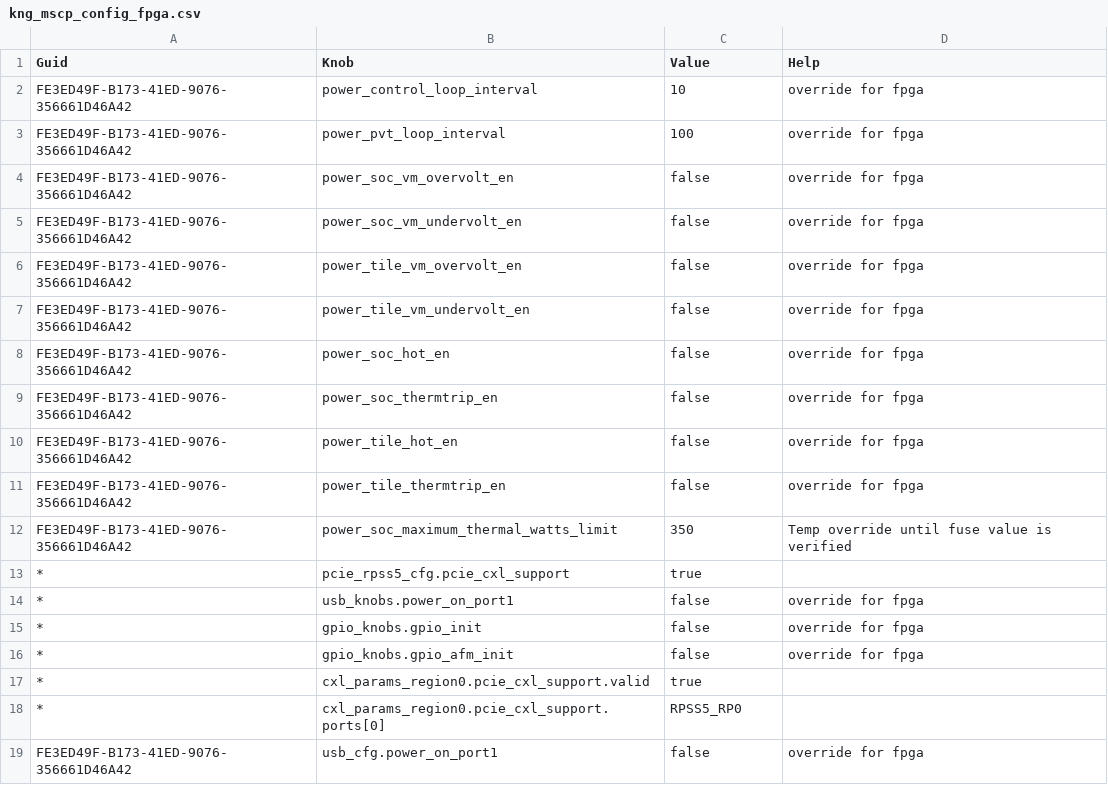
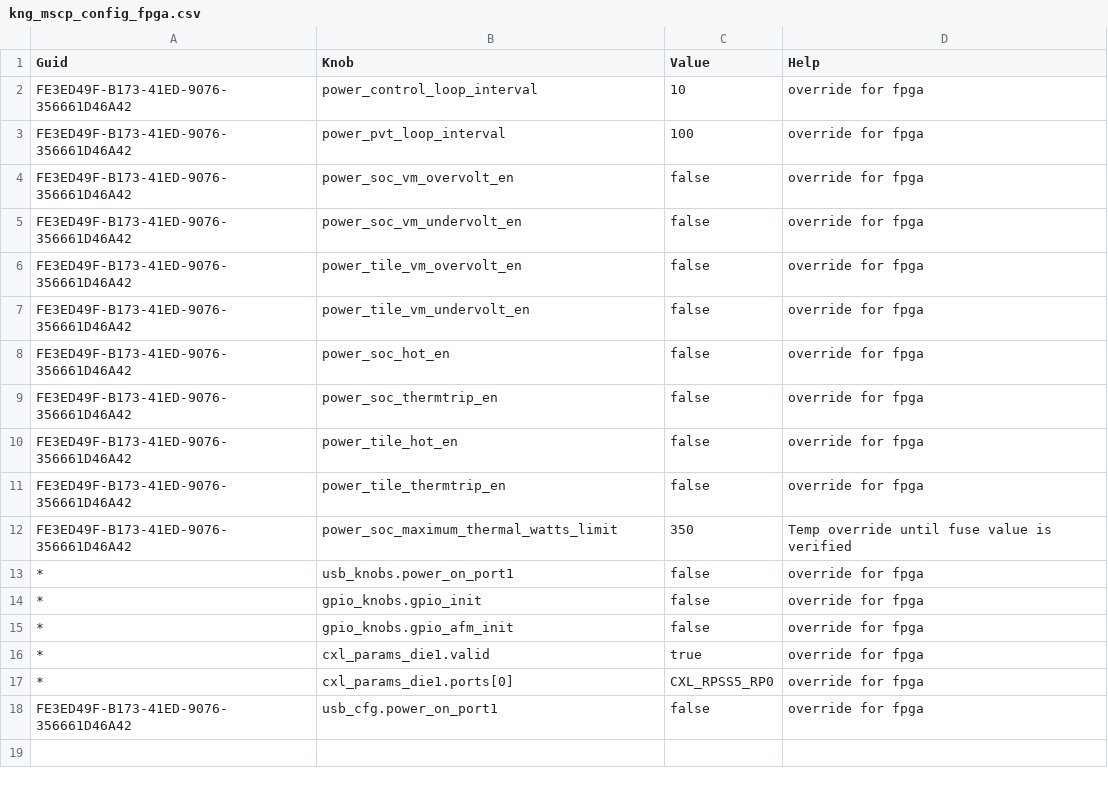
Before and after one commit to jivahire-com/cpp-thread-safe-cache, a CSV file: config/knobs_config/kng_mscp_config_fpga.csv, drawn as a sheet.

Commit message:
Merged PR 109058: Fix CXL knob defaults and override for FPGA
## Why is this change being made?
FPGA profile override was not being consumed due to bad formatting
## What is changed?
- Fix formatting for .csv
- Set defaults for port list to be CXL_PORT_EMPTY by default
## How is the change being tested?

- [ ] No test, document update only
- [ ] Unit tests pass
- [ ] Integration tests pass
- [X] Manual tests pass (add test specifics)
- [ ] Others, explain:

### Test Platform

- [ ] SVP
- [X] FPGA (Add FPGA Config)
- [ ] Silicon
- [ ] Others, explain:

## Notes

## Risks

----
#### AI description  (iteration 1)
#### PR Classification
Bug fix

#### PR Summary
This pull request fixes the default settings and overrides for CXL knobs specific to FPGA configurations.
- `kng_mscp_config_fpga.csv`: Corrected CXL support settings and overrides for FPGA.
- `kng_mscp_mesh_config_knobs.xml`: Added default values for `cxl_params_die0` and `cxl_params_die1` and updated the `ports` member to have default empty values.
<!-- GitOpsUserAgent=GitOps.Apps.Server.pullrequestcopilot -->

Related work items: #2244483

```diff
--- a/config/knobs_config/kng_mscp_config_fpga.csv
+++ b/config/knobs_config/kng_mscp_config_fpga.csv
@@ -12,3 +12,2 @@ FE3ED49F-B173-41ED-9076-356661D46A42,power_tile_thermtrip_en,false,"override for
 FE3ED49F-B173-41ED-9076-356661D46A42,power_soc_maximum_thermal_watts_limit,350,"Temp override until fuse value is verified"
-*,pcie_rpss5_cfg.pcie_cxl_support,true
 *,usb_knobs.power_on_port1,false,"override for fpga"
@@ -16,4 +15,4 @@ FE3ED49F-B173-41ED-9076-356661D46A42,power_soc_maximum_thermal_watts_limit,350,"
 *,gpio_knobs.gpio_afm_init,false,"override for fpga"
-*,cxl_params_region0.pcie_cxl_support.valid,true,""
-*,cxl_params_region0.pcie_cxl_support.ports[0],RPSS5_RP0,""
+*,cxl_params_die1.valid,true,"override for fpga"
+*,cxl_params_die1.ports[0],CXL_RPSS5_RP0,"override for fpga"
 FE3ED49F-B173-41ED-9076-356661D46A42,usb_cfg.power_on_port1,false,"override for fpga"
```
Also changed, not shown: 2 other files.
